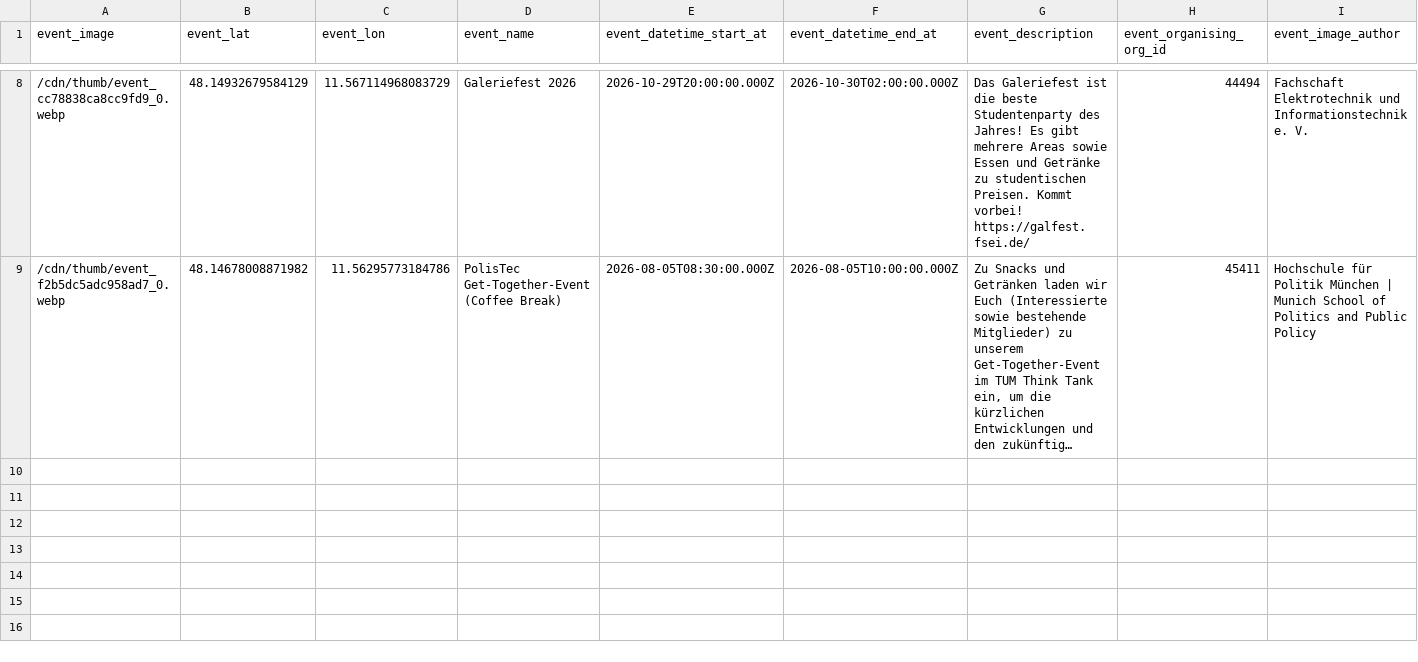
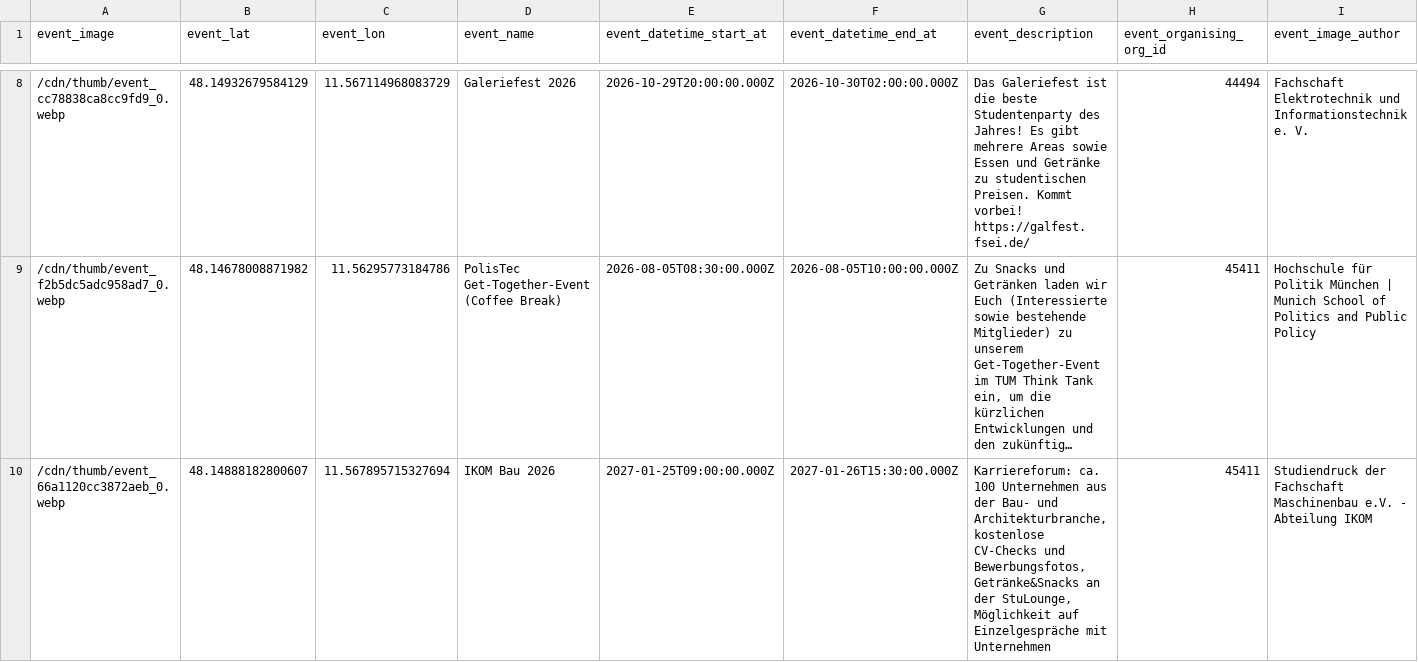
Before and after one commit to TUM-Dev/NavigaTUM, a CSV file: data/sources/events.csv, drawn as a sheet; only a part is shown, gaps mark what is left out; long unchanged cells end in …; the diff names each change by its address in the sheet, - before the commit and + after, or states it on an @@ line.

Commit message:
chore(data): add event "IKOM Bau 2026" (#3674)
1 event addition

Co-authored-by: GitHub Actions <actions@github.com>

```diff
--- a/data/sources/events.csv
+++ b/data/sources/events.csv
+row 10: /cdn/thumb/event_66a1120cc3872aeb_0.webp | 48.14888182800607 | 11.567895715327694 | IKOM Bau 2026 | 2027-01-25T09:00:00.000Z | 2027-01-26T15:30:00.000Z | Karriereforum: ca. 100 Unternehmen aus der Bau- und Architekturbranche, kostenlose CV-Checks und Bewerbungsfotos, Getränke&Snacks an der StuLounge, Möglichkeit auf Einzelgespräche mit Unternehmen | 45411 | Studiendruck der Fachschaft Maschinenbau e.V. - Abteilung IKOM
```
Also changed, not shown: 2 other files.
